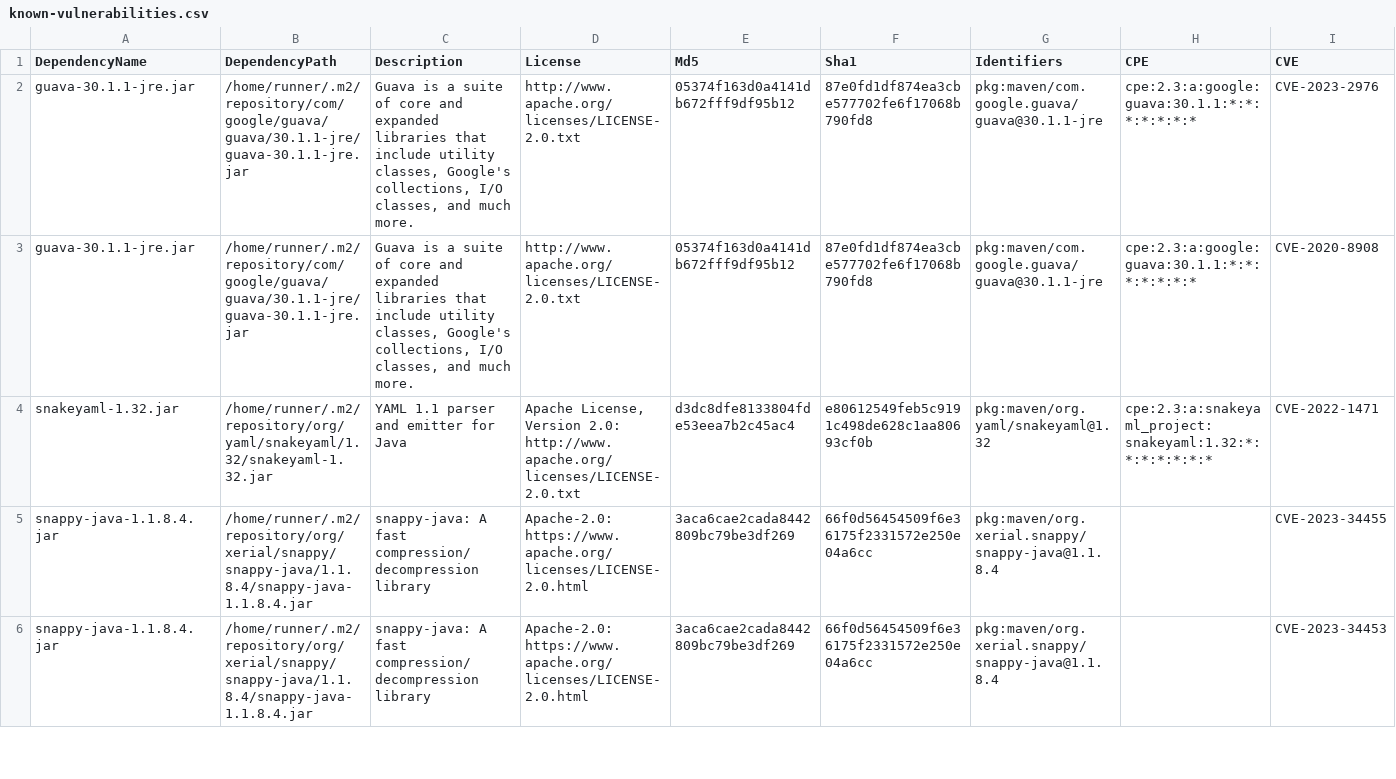
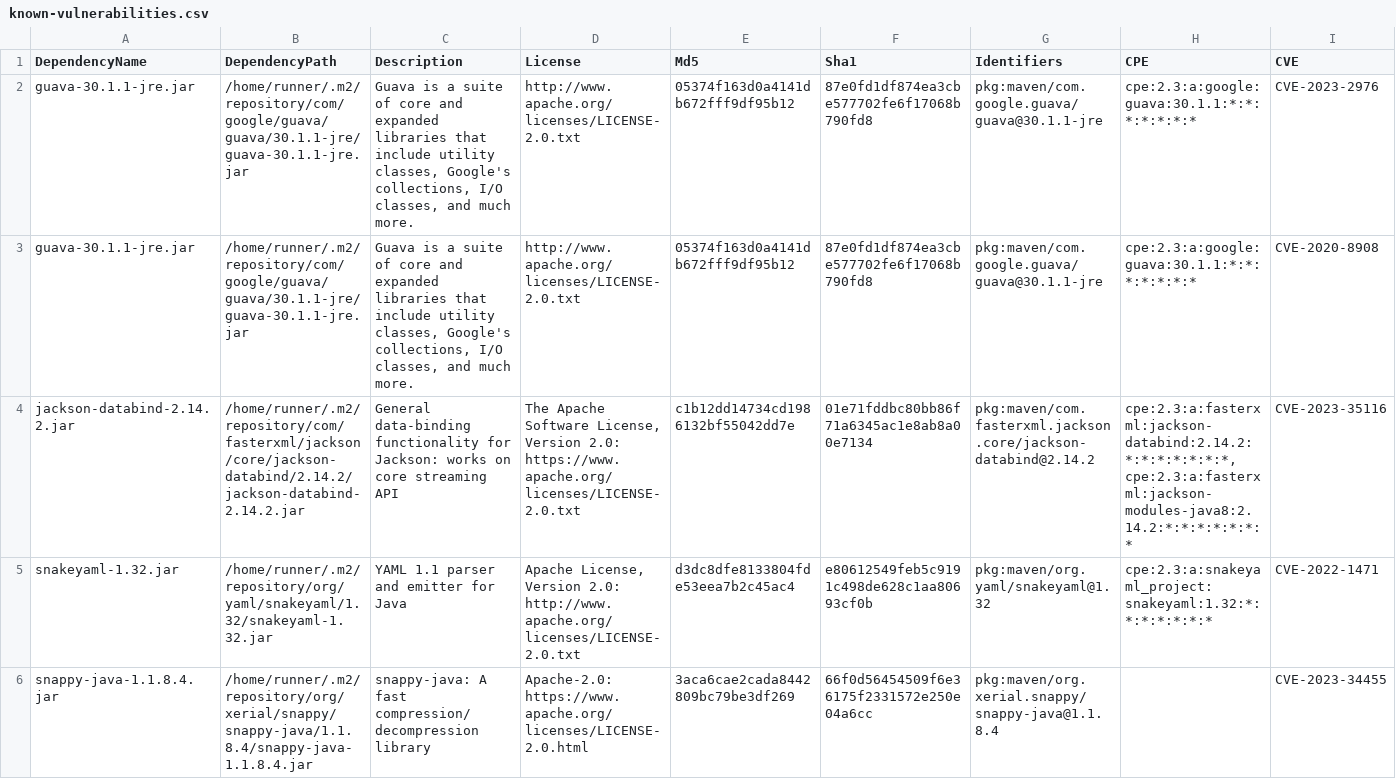
Before and after one commit to piotr-yuxuan/welcome-base-api, a CSV file: doc/known-vulnerabilities.csv, drawn as a sheet; only a part is shown; the shorter side is filled out with more unchanged rows; rows hold the shown columns only; the diff names each change by its address in the sheet, - before the commit and + after, or states it on an @@ line.

Commit message:
Update known vulnerabilities

```diff
--- a/doc/known-vulnerabilities.csv
+++ b/doc/known-vulnerabilities.csv
+row 4: jackson-databind-2.14.2.jar | /home/runner/.m2/repository/com/fasterxml/jackson/core/jackson-databind/2.14.2/jackson-databind-2.14.2.jar | General data-binding functionality for Jackson: works on core streaming API | The Apache Software License, Version 2.0: https://www.apache.org/licenses/LICENSE-2.0.txt | c1b12dd14734cd1986132bf55042dd7e | 01e71fddbc80bb86f71a6345ac1e8ab8a00e7134 | pkg:maven/com.fasterxml.jackson.core/jackson-databind@2.14.2 | cpe:2.3:a:fasterxml:jackson-databind:2.14.2:*:*:*:*:*:*:*, cpe:2.3:a:fasterxml:jackson-modules-java8:2.14.2:*:*:*:*:*:*:* | CVE-2023-35116
```
